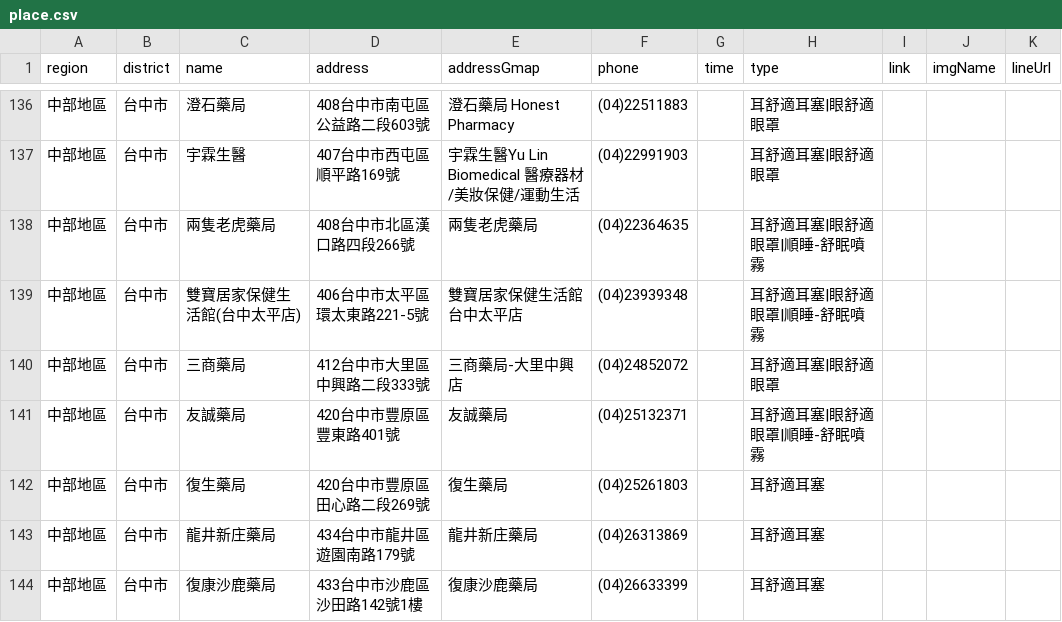
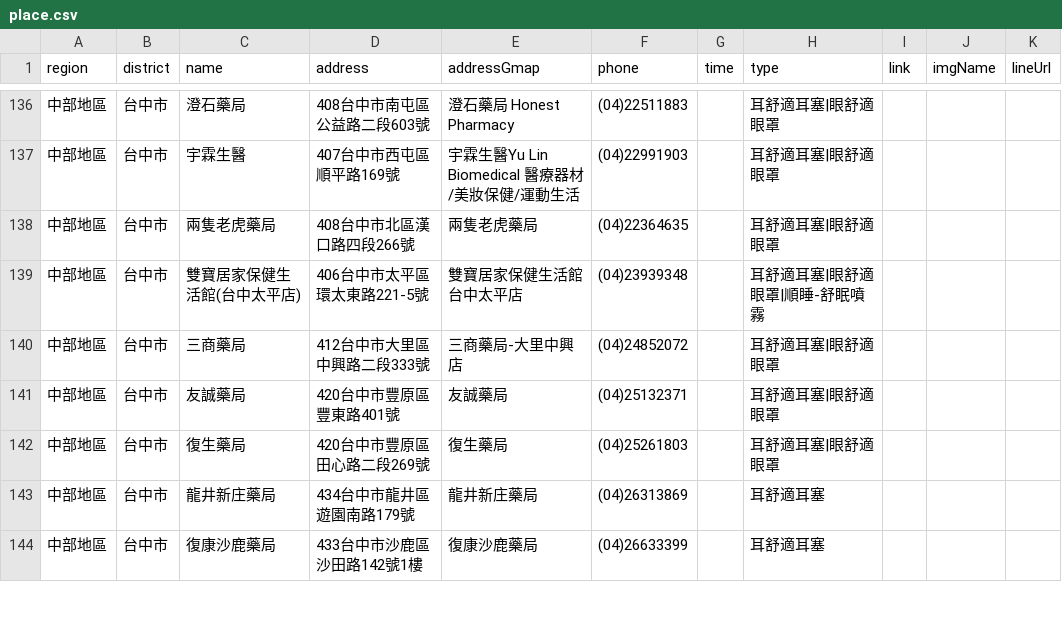
Before and after one commit to Jim-Chang/acousdea-sale-place-public, a CSV file: place/place.csv, drawn as a sheet; only a part is shown, gaps mark what is left out.

Commit message:
ddd

```diff
--- a/place/place.csv
+++ b/place/place.csv
@@ -137,7 +137,7 @@ region,district,name,address,addressGmap,phone,time,type,link,imgName,lineUrl
 中部地區,台中市,宇霖生醫,407台中市西屯區順平路169號,宇霖生醫Yu Lin Biomedical 醫療器材/美妝保健/運動生活,(04)22991903,,耳舒適耳塞|眼舒適眼罩,,
-中部地區,台中市,兩隻老虎藥局 ,408台中市北區漢口路四段266號,兩隻老虎藥局,(04)22364635,,耳舒適耳塞|眼舒適眼罩|順睡-舒眠噴霧,,,
+中部地區,台中市,兩隻老虎藥局 ,408台中市北區漢口路四段266號,兩隻老虎藥局,(04)22364635,,耳舒適耳塞|眼舒適眼罩,,,
 中部地區,台中市,雙寶居家保健生活館(台中太平店),406台中市太平區環太東路221-5號,雙寶居家保健生活館 台中太平店,(04)23939348,,耳舒適耳塞|眼舒適眼罩|順睡-舒眠噴霧,,,
 中部地區,台中市,三商藥局,412台中市大里區中興路二段333號,三商藥局-大里中興店,(04)24852072,,耳舒適耳塞|眼舒適眼罩,,
-中部地區,台中市,友誠藥局,420台中市豐原區豐東路401號,友誠藥局,(04)25132371,,耳舒適耳塞|眼舒適眼罩|順睡-舒眠噴霧,,,
-中部地區,台中市,復生藥局,420台中市豐原區田心路二段269號,復生藥局,(04)25261803,,耳舒適耳塞,,,
+中部地區,台中市,友誠藥局,420台中市豐原區豐東路401號,友誠藥局,(04)25132371,,耳舒適耳塞|眼舒適眼罩,,,
+中部地區,台中市,復生藥局,420台中市豐原區田心路二段269號,復生藥局,(04)25261803,,耳舒適耳塞|眼舒適眼罩,,,
 中部地區,台中市,龍井新庄藥局,434台中市龍井區遊園南路179號,龍井新庄藥局,(04)26313869,,耳舒適耳塞,,,
```
